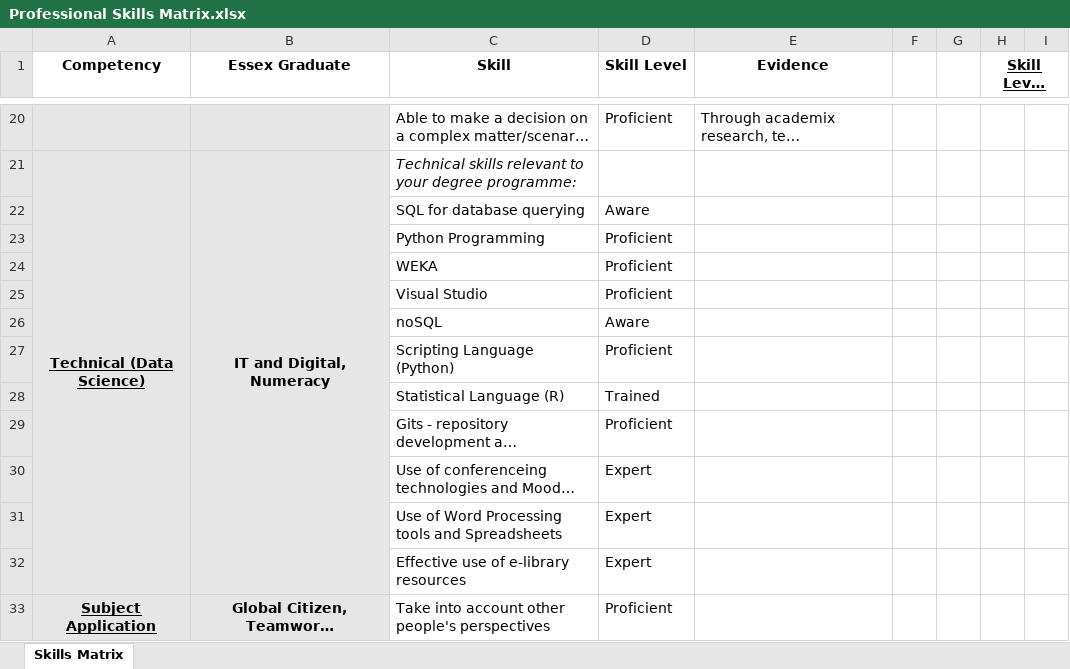
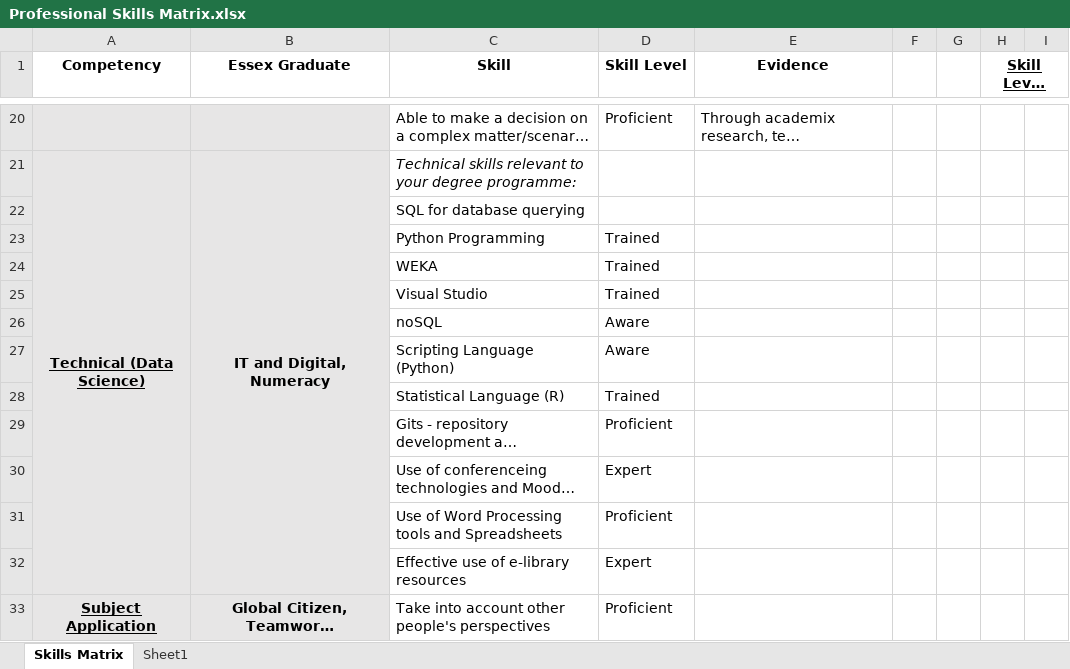
Before and after one commit to Natali-Nik/e-portfolio, an Excel workbook: Professional_Development_Plan_2025/Professional Skills Matrix.xlsx, sheet Skills Matrix, drawn as a sheet; only a part is shown, gaps mark what is left out; long unchanged cells end in …; values as stored, in another font and other column widths than the file's, no borders; the diff names each change by its address in the sheet, - before the commit and + after, or states it on an @@ line.

```diff
--- a/Professional_Development_Plan_2025/Professional Skills Matrix.xlsx (sheet Skills Matrix)
+++ b/Professional_Development_Plan_2025/Professional Skills Matrix.xlsx (sheet Skills Matrix)
+sheet tab: Sheet1
-D22 (Skill Level): Aware
+D22 (Skill Level): (empty)
-D23:D25 (Skill Level): Proficient
+D23:D25 (Skill Level): Trained
-D27 (Skill Level): Proficient
+D27 (Skill Level): Aware
-D31 (Skill Level): Expert
+D31 (Skill Level): Proficient
```
Also changed, not shown: 11 other files.
